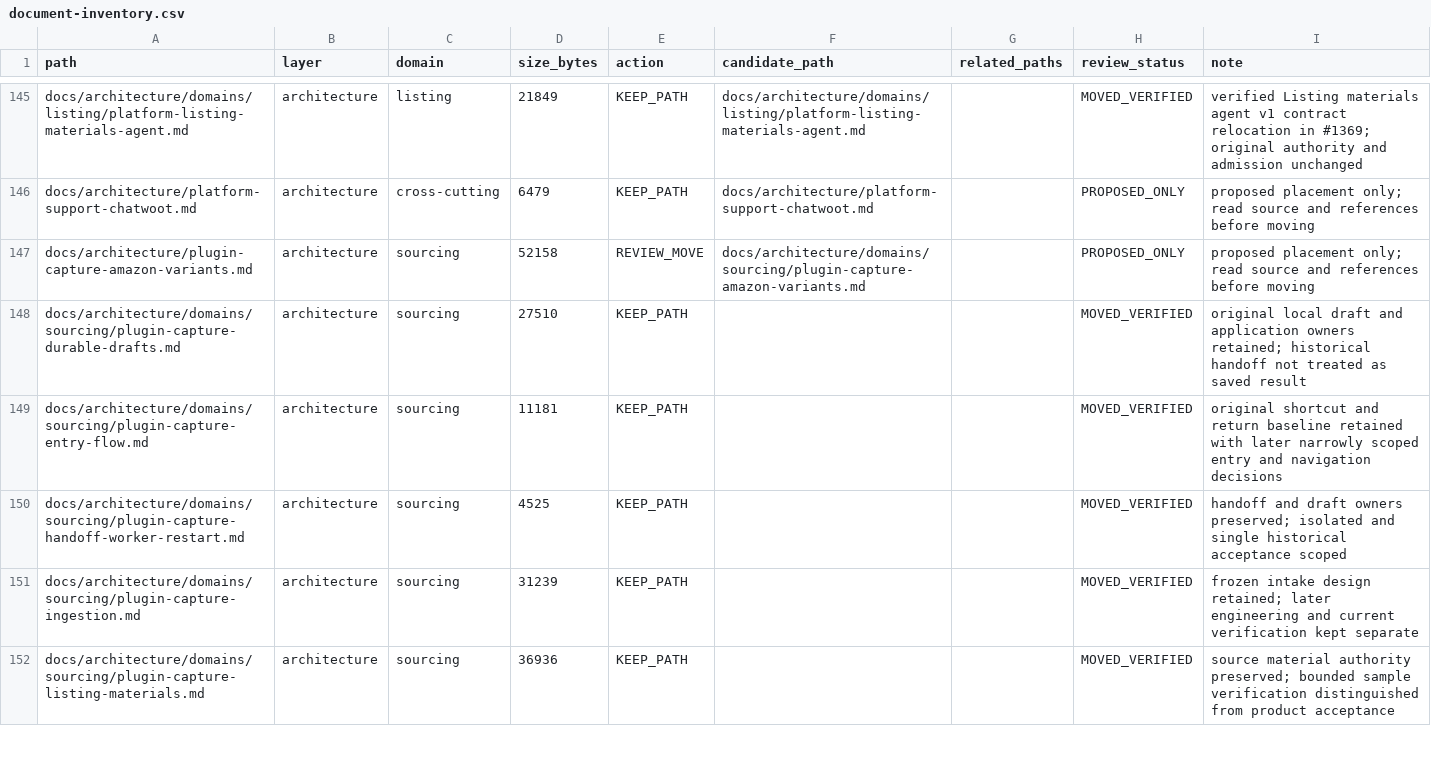
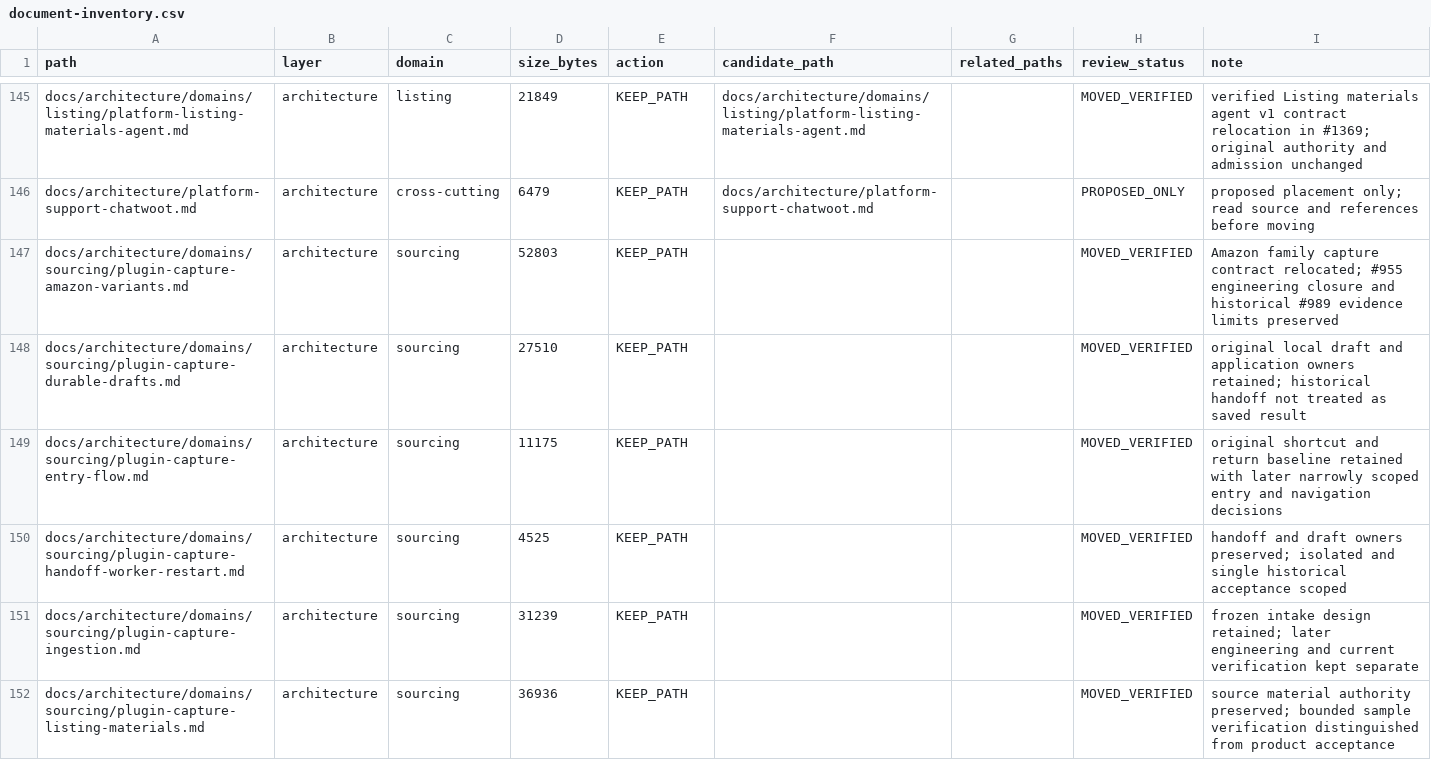
Before and after one commit to henryxu1008/shuomi-ai-commerce, a CSV file: docs/document-inventory.csv, drawn as a sheet; only a part is shown, gaps mark what is left out; the diff covers the shown part only.

Commit message:
docs: classify historical Amazon family capture contract under Sourcing

```diff
--- a/docs/document-inventory.csv
+++ b/docs/document-inventory.csv
@@ -146,5 +146,5 @@ docs/architecture/domains/listing/platform-listing-materials-agent.md,architectu
 docs/architecture/platform-support-chatwoot.md,architecture,cross-cutting,6479,KEEP_PATH,docs/architecture/platform-support-chatwoot.md,,PROPOSED_ONLY,proposed placement only; read source and references before moving
-docs/architecture/plugin-capture-amazon-variants.md,architecture,sourcing,52158,REVIEW_MOVE,docs/architecture/domains/sourcing/plugin-capture-amazon-variants.md,,PROPOSED_ONLY,proposed placement only; read source and references before moving
+docs/architecture/domains/sourcing/plugin-capture-amazon-variants.md,architecture,sourcing,52803,KEEP_PATH,,,MOVED_VERIFIED,Amazon family capture contract relocated; #955 engineering closure and historical #989 evidence limits preserved
 docs/architecture/domains/sourcing/plugin-capture-durable-drafts.md,architecture,sourcing,27510,KEEP_PATH,,,MOVED_VERIFIED,original local draft and application owners retained; historical handoff not treated as saved result
-docs/architecture/domains/sourcing/plugin-capture-entry-flow.md,architecture,sourcing,11181,KEEP_PATH,,,MOVED_VERIFIED,original shortcut and return baseline retained with later narrowly scoped entry and navigation decisions
+docs/architecture/domains/sourcing/plugin-capture-entry-flow.md,architecture,sourcing,11175,KEEP_PATH,,,MOVED_VERIFIED,original shortcut and return baseline retained with later narrowly scoped entry and navigation decisions
 docs/architecture/domains/sourcing/plugin-capture-handoff-worker-restart.md,architecture,sourcing,4525,KEEP_PATH,,,MOVED_VERIFIED,handoff and draft owners preserved; isolated and single historical acceptance scoped
```
Also changed, not shown: 3 edited cells elsewhere in this file, 6 other files.
